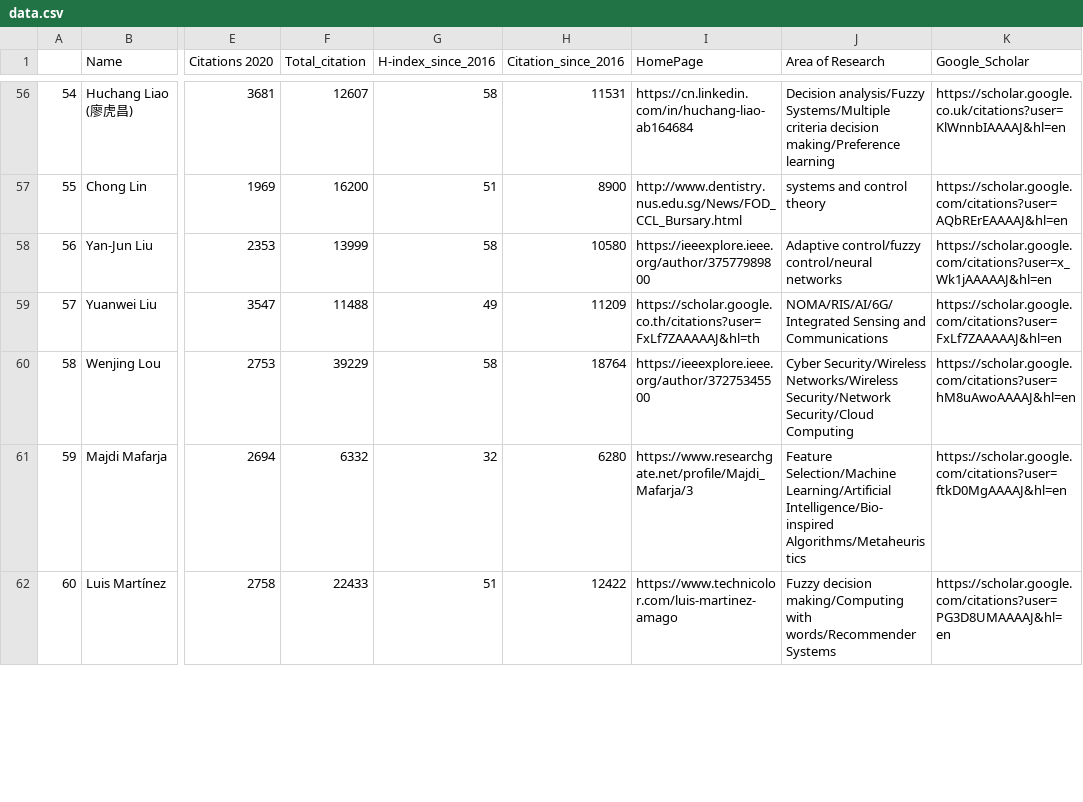
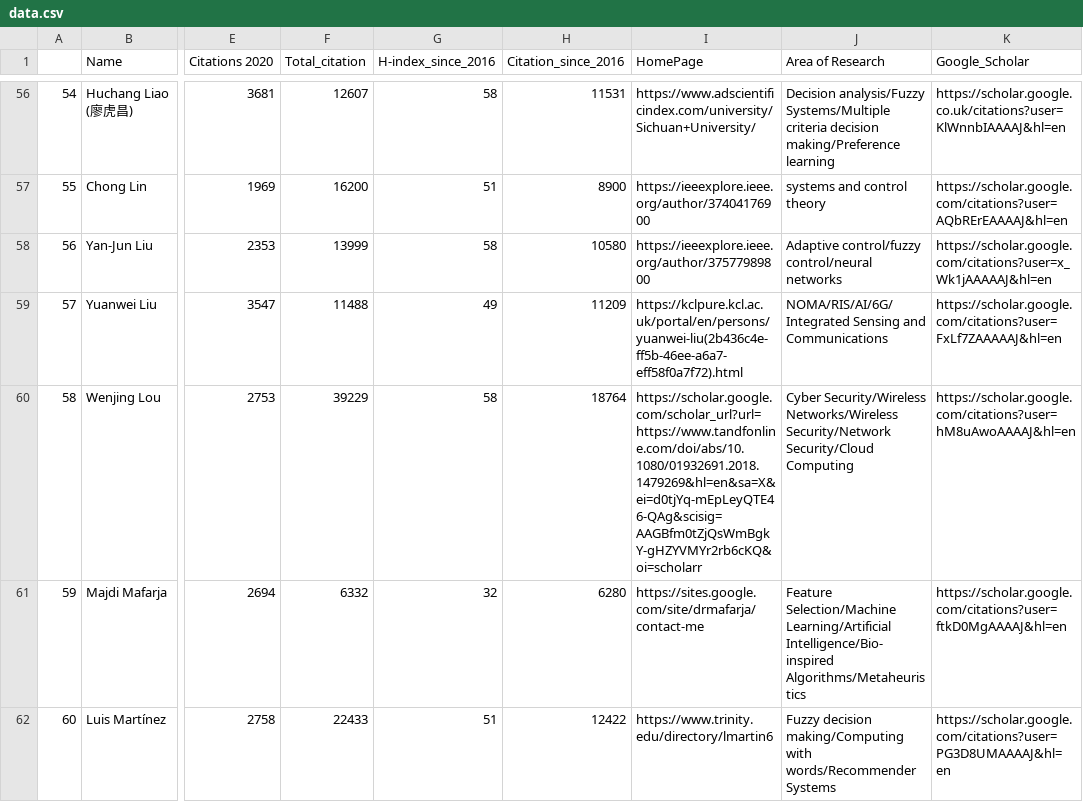
Before and after one commit to cryptogeekk/insights2techinfo, a CSV file: data.csv, drawn as a sheet; only a part is shown, gaps mark what is left out; the diff covers the shown part only; the diff names each change by its address in the sheet, - before the commit and + after, or states it on an @@ line.

```diff
--- a/data.csv
+++ b/data.csv
-I56 (HomePage): https://cn.linkedin.com/in/huchang-liao-ab164684
+I56 (HomePage): https://www.adscientificindex.com/university/Sichuan+University/
-I57 (HomePage): http://www.dentistry.nus.edu.sg/News/FOD_CCL_Bursary.html
+I57 (HomePage): https://ieeexplore.ieee.org/author/37404176900
-I59 (HomePage): https://scholar.google.co.th/citations?user=FxLf7ZAAAAAJ&hl=th
+I59 (HomePage): https://kclpure.kcl.ac.uk/portal/en/persons/yuanwei-liu(2b436c4e-ff5b-46ee-a6a7-eff58f0a7f72).html
-I60 (HomePage): https://ieeexplore.ieee.org/author/37275345500
+I60 (HomePage): https://scholar.google.com/scholar_url?url=https://www.tandfonline.com/doi/abs/10.1080/01932691.2018.1479269&hl=en&sa=X&ei=d0tjYq-mEpLeyQTE46-QAg&scisig=AAGBfm0tZjQsWmBgkY-gHZYVMYr2rb6cKQ&oi=scholarr
-I61 (HomePage): https://www.researchgate.net/profile/Majdi_Mafarja/3
+I61 (HomePage): https://sites.google.com/site/drmafarja/contact-me
-I62 (HomePage): https://www.technicolor.com/luis-martinez-amago
+I62 (HomePage): https://www.trinity.edu/directory/lmartin6
```
Also changed, not shown: 95 edited cells elsewhere in this file, 1 other file.
